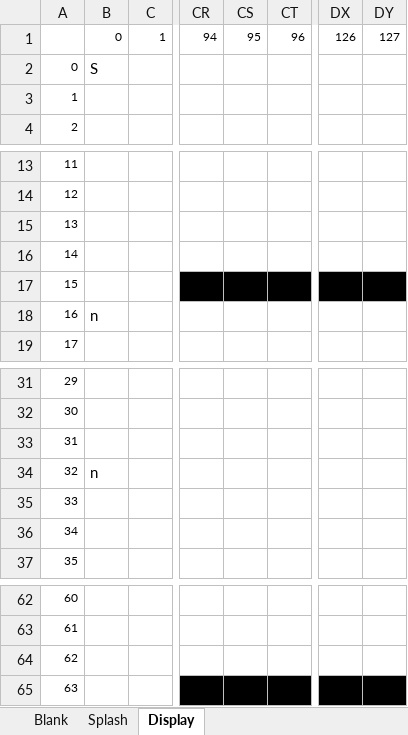
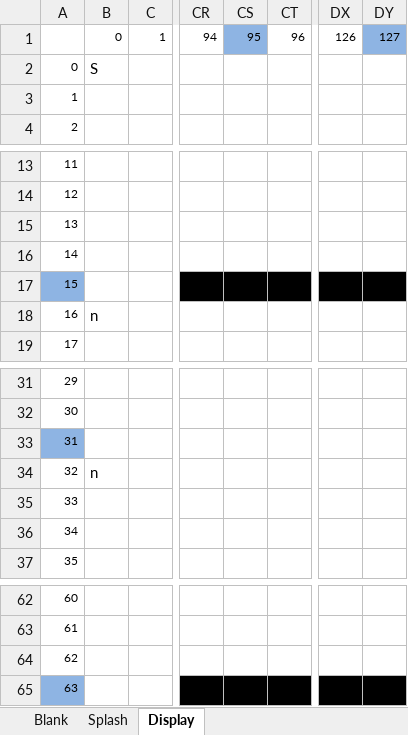
Before and after one commit to IanLauwerys/SSM, an Excel workbook: Assets/Screens.xlsx, sheet Display, drawn as a sheet; only a part is shown, gaps mark what is left out; values as stored, in another font and other column widths than the file's, no borders; the diff names each change by its address in the sheet, - before the commit and + after, or states it on an @@ line.

```diff
--- a/Assets/Screens.xlsx (sheet Display)
+++ b/Assets/Screens.xlsx (sheet Display)
-CS1 fill: none
+CS1 fill: #8EB4E3
-DY1 fill: none
+DY1 fill: #8EB4E3
-A17 fill: none
+A17 fill: #8EB4E3
-A33 fill: none
+A33 fill: #8EB4E3
-A65 fill: none
+A65 fill: #8EB4E3
```
Also changed, not shown: 2 other files.
